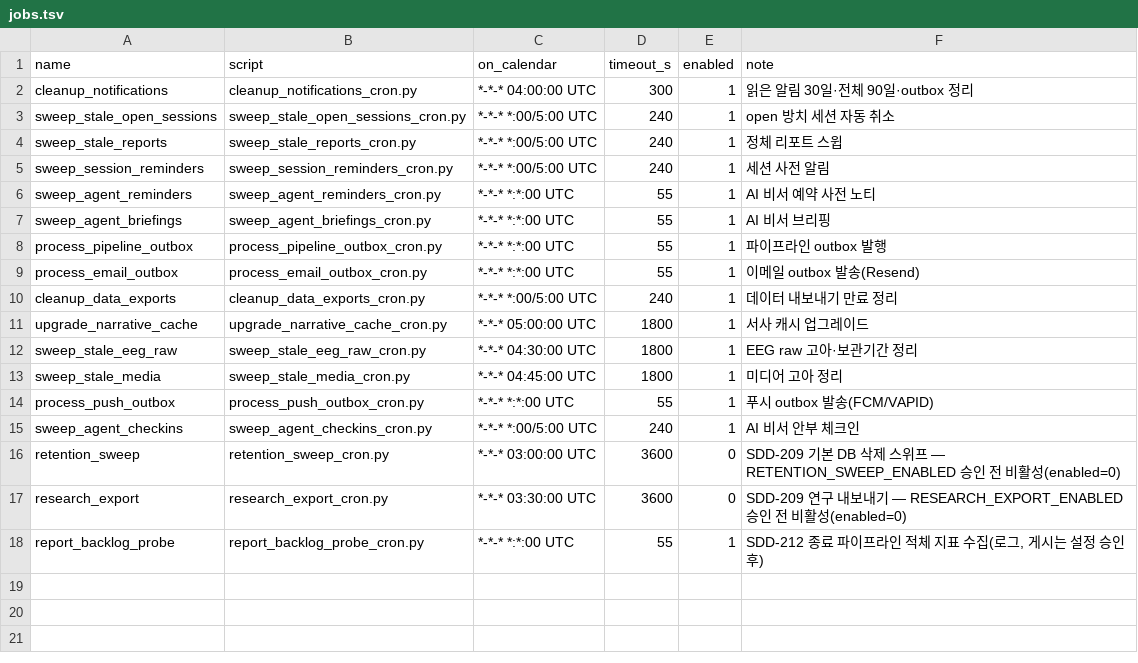
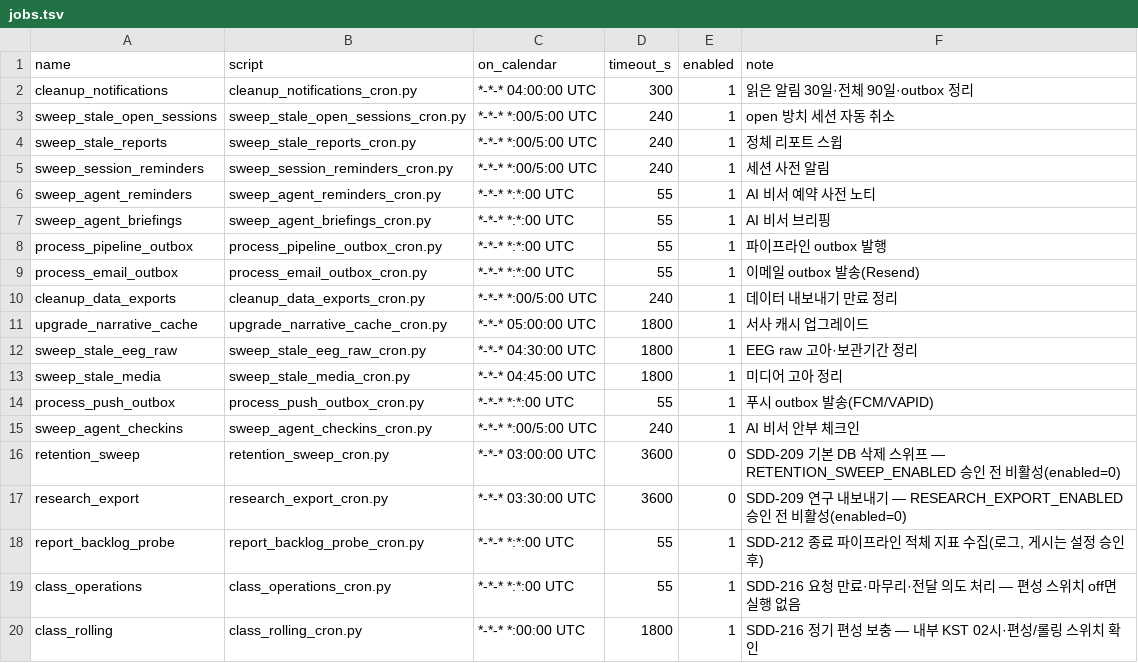
Before and after one commit to Brian-Chae/mindbreeze_2.0, a TSV file: deploy/jobs.tsv, drawn as a sheet; the diff names each change by its address in the sheet, - before the commit and + after, or states it on an @@ line.

```diff
--- a/deploy/jobs.tsv
+++ b/deploy/jobs.tsv
+row 19: class_operations | class_operations_cron.py | *-*-* *:*:00 UTC | 55 | 1 | SDD-216 요청 만료·마무리·전달 의도 처리 — 편성 스위치 off면 실행 없음
+row 20: class_rolling | class_rolling_cron.py | *-*-* *:00:00 UTC | 1800 | 1 | SDD-216 정기 편성 보충 — 내부 KST 02시·편성/롤링 스위치 확인
```
Also changed, not shown: deploy/env-manifest.tsv, 21 other files.
